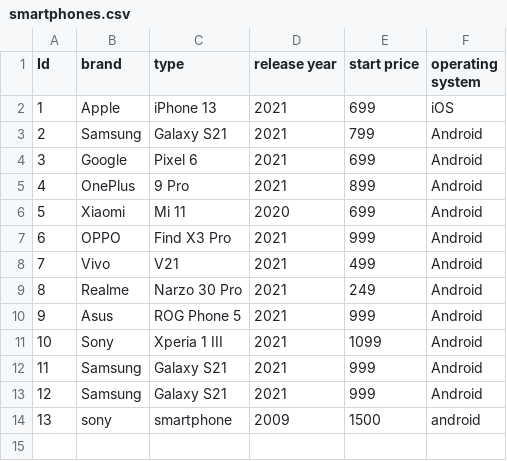
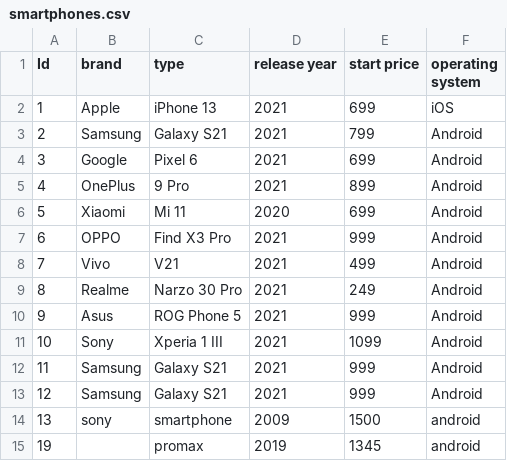
Before and after one commit to pascal-maker/c-, a CSV file: Week04Exercises/Exercise01/data/smartphones.csv, drawn as a sheet; the diff names each change by its address in the sheet, - before the commit and + after, or states it on an @@ line.

```diff
--- a/Week04Exercises/Exercise01/data/smartphones.csv
+++ b/Week04Exercises/Exercise01/data/smartphones.csv
+row 15: 19 |  | promax | 2019 | 1345 | android
```
Also changed, not shown: 33 other files.
